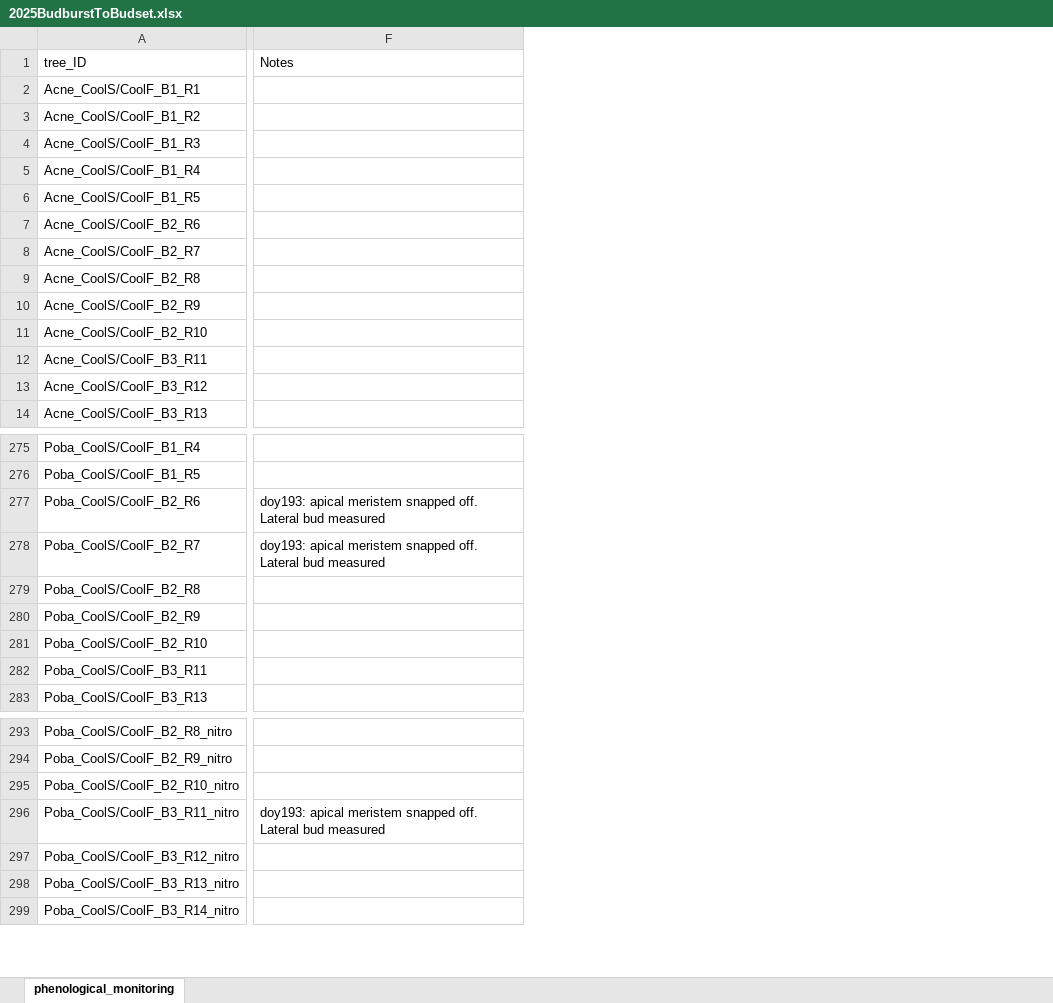
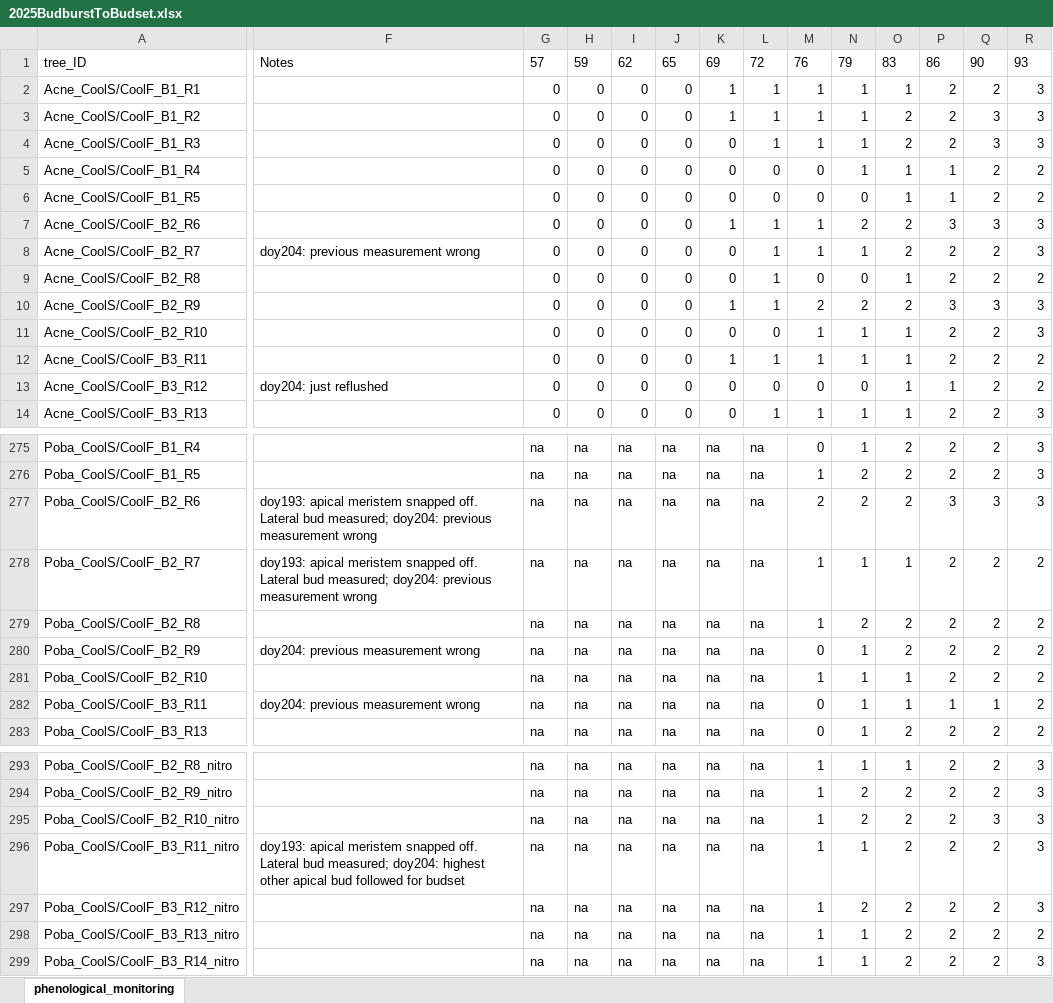
Before and after one commit to christophe-rd/fuelinex, an Excel workbook: data/monitoringPhenology/2025BudburstToBudset.xlsx, sheet phenological_monitoring, drawn as a sheet; only a part is shown, gaps mark what is left out; values as stored, in another font and other column widths than the file's, no borders; table styles not drawn; the diff covers the shown part only; the diff names each change by its address in the sheet, - before the commit and + after, or states it on an @@ line.

Commit message:
budset monitoring

```diff
--- a/data/monitoringPhenology/2025BudburstToBudset.xlsx (sheet phenological_monitoring)
+++ b/data/monitoringPhenology/2025BudburstToBudset.xlsx (sheet phenological_monitoring)
@@ column G unhidden, rows 1-14: 57 | 0 | 0 | 0 | 0 | 0 | 0 | 0 | 0 | 0 | 0 | 0 | 0 | 0; rows 275-283: all na; rows 293-299: all na @@
@@ column H unhidden, rows 1-14: 59 | 0 | 0 | 0 | 0 | 0 | 0 | 0 | 0 | 0 | 0 | 0 | 0 | 0; rows 275-283: all na; rows 293-299: all na @@
@@ column I unhidden, rows 1-14: 62 | 0 | 0 | 0 | 0 | 0 | 0 | 0 | 0 | 0 | 0 | 0 | 0 | 0; rows 275-283: all na; rows 293-299: all na @@
@@ column J unhidden, rows 1-14: 65 | 0 | 0 | 0 | 0 | 0 | 0 | 0 | 0 | 0 | 0 | 0 | 0 | 0; rows 275-283: all na; rows 293-299: all na @@
@@ column K unhidden, rows 1-14: 69 | 1 | 1 | 0 | 0 | 0 | 1 | 0 | 0 | 1 | 0 | 1 | 0 | 0; rows 275-283: all na; rows 293-299: all na @@
@@ column L unhidden, rows 1-14: 72 | 1 | 1 | 1 | 0 | 0 | 1 | 1 | 1 | 1 | 0 | 1 | 0 | 1; rows 275-283: all na; rows 293-299: all na @@
@@ column M unhidden, rows 1-14: 76 | 1 | 1 | 1 | 0 | 0 | 1 | 1 | 0 | 2 | 1 | 1 | 0 | 1; rows 275-283: 0 | 1 | 2 | 1 | 1 | 0 | 1 | 0 | 0; rows 293-299: all 1 @@
@@ column N unhidden, rows 1-14: 79 | 1 | 1 | 1 | 1 | 0 | 2 | 1 | 0 | 2 | 1 | 1 | 0 | 1; rows 275-283: 1 | 2 | 2 | 1 | 2 | 1 | 1 | 1 | 1; rows 293-299: 1 | 2 | 2 | 1 | 2 | 1 | 1 @@
@@ column O unhidden, rows 1-14: 83 | 1 | 2 | 2 | 1 | 1 | 2 | 2 | 1 | 2 | 1 | 1 | 1 | 1; rows 275-283: 2 | 2 | 2 | 1 | 2 | 2 | 1 | 1 | 2; rows 293-299: 1 | 2 | 2 | 2 | 2 | 2 | 2 @@
@@ column P unhidden, rows 1-14: 86 | 2 | 2 | 2 | 1 | 1 | 3 | 2 | 2 | 3 | 2 | 2 | 1 | 2; rows 275-283: 2 | 2 | 3 | 2 | 2 | 2 | 2 | 1 | 2; rows 293-299: all 2 @@
@@ column Q unhidden, rows 1-14: 90 | 2 | 3 | 3 | 2 | 2 | 3 | 2 | 2 | 3 | 2 | 2 | 2 | 2; rows 275-283: 2 | 2 | 3 | 2 | 2 | 2 | 2 | 1 | 2; rows 293-299: 2 | 2 | 3 | 2 | 2 | 2 | 2 @@
@@ column R unhidden, rows 1-14: 93 | 3 | 3 | 3 | 2 | 2 | 3 | 3 | 2 | 3 | 3 | 2 | 2 | 3; rows 275-283: 3 | 3 | 3 | 2 | 2 | 2 | 2 | 2 | 2; rows 293-299: 3 | 3 | 3 | 3 | 3 | 2 | 3 @@
-F8: (empty)
+F8: doy204: previous measurement wrong
-F13: (empty)
+F13: doy204: just reflushed
-F277:F278: …Lateral bud measured
+F277:F278: …Lateral bud measured; doy204: previous measurement wrong
-F280: (empty)
+F280: doy204: previous measurement wrong
-F282: (empty)
+F282: doy204: previous measurement wrong
-F296: …Lateral bud measured
+F296: …Lateral bud measured; doy204: highest other apical bud followed for budset
```
Also changed, not shown: 26 added columns, 22 edited cells and cell formats elsewhere in this sheet, 2 other files.
